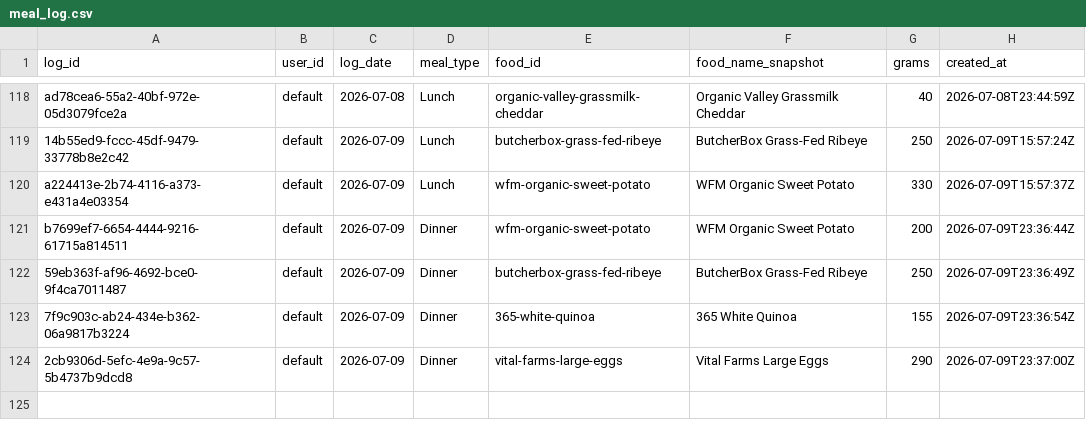
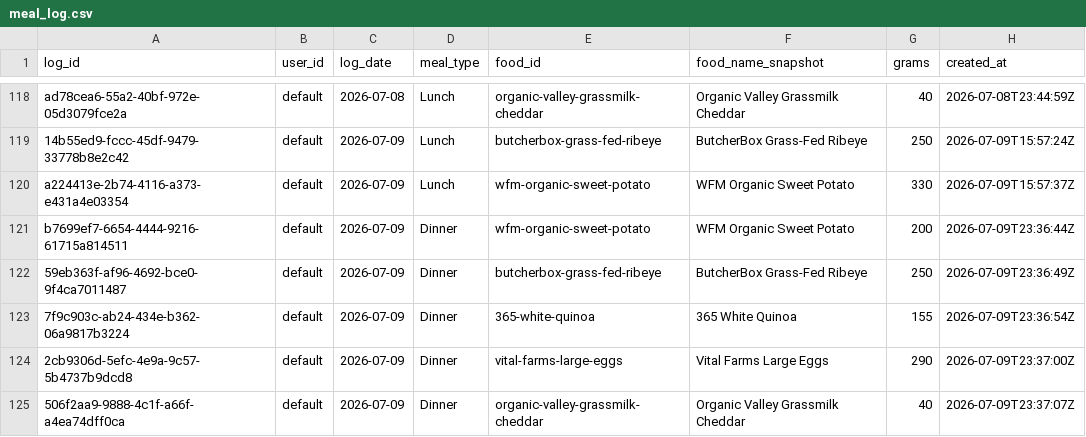
Before and after one commit to auckiefenstermacher19-cmd/MyFitnessClone, a CSV file: meal_log.csv, drawn as a sheet; only a part is shown, gaps mark what is left out.

Commit message:
log: Organic Valley Grassmilk Cheddar 40g 2026-07-09 Dinner

```diff
--- a/meal_log.csv
+++ b/meal_log.csv
@@ -124 +124,2 @@ b7699ef7-6654-4444-9216-61715a814511,default,2026-07-09,Dinner,wfm-organic-sweet
 2cb9306d-5efc-4e9a-9c57-5b4737b9dcd8,default,2026-07-09,Dinner,vital-farms-large-eggs,"Vital Farms Large Eggs",290,2026-07-09T23:37:00Z
+506f2aa9-9888-4c1f-a66f-a4ea74dff0ca,default,2026-07-09,Dinner,organic-valley-grassmilk-cheddar,"Organic Valley Grassmilk Cheddar",40,2026-07-09T23:37:07Z
```
